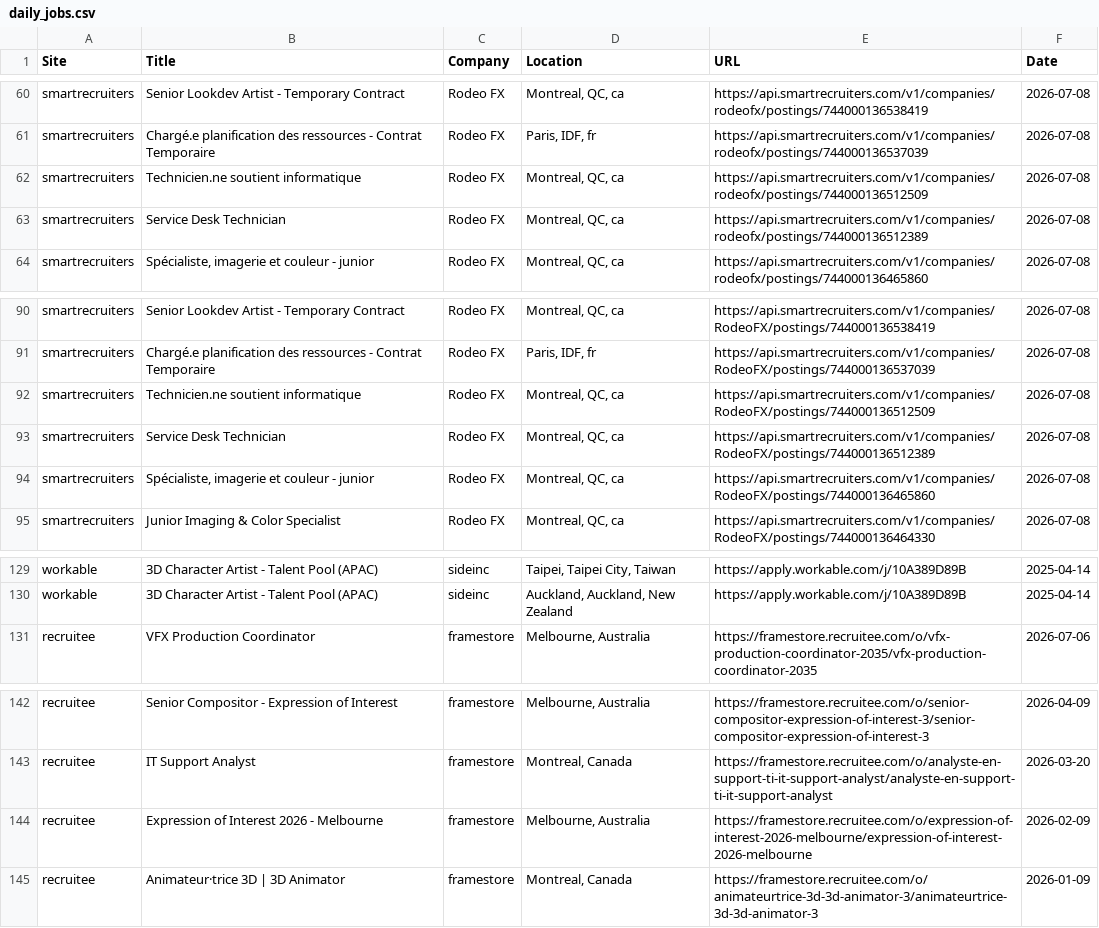
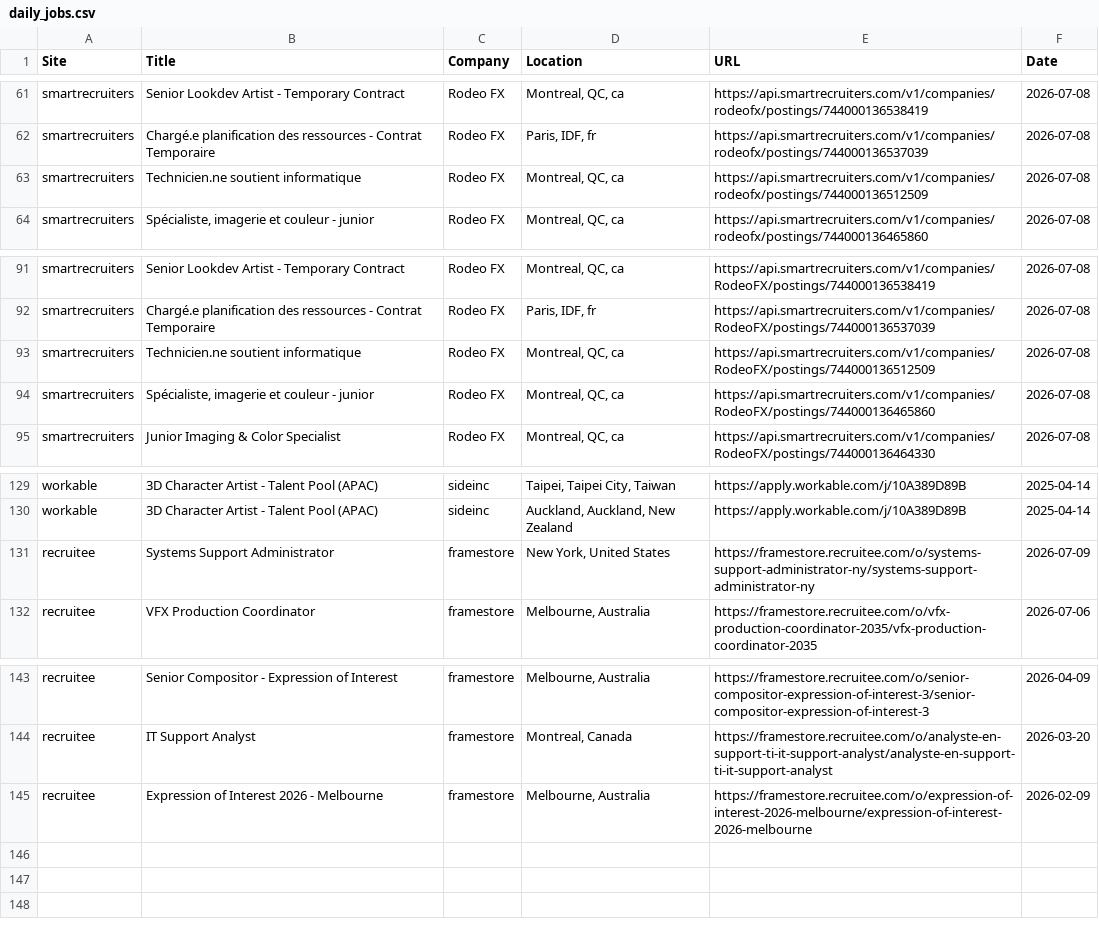
Before and after one commit to christiandguerard/ever-jobs-dash, a CSV file: daily_jobs.csv, drawn as a sheet; only a part is shown, gaps mark what is left out; the diff covers the shown part only.

```diff
--- a/daily_jobs.csv
+++ b/daily_jobs.csv
@@ -62,3 +63,2 @@ smartrecruiters,Chargé.e planification des ressources - Contrat Temporaire,Rode
 smartrecruiters,Technicien.ne soutient informatique,Rodeo FX,"Montreal, QC, ca",https://api.smartrecruiters.com/v1/companies/rodeofx/postings/744000136512509,2026-07-08
-smartrecruiters,Service Desk Technician,Rodeo FX,"Montreal, QC, ca",https://api.smartrecruiters.com/v1/companies/rodeofx/postings/744000136512389,2026-07-08
 smartrecruiters,"Spécialiste, imagerie et couleur - junior",Rodeo FX,"Montreal, QC, ca",https://api.smartrecruiters.com/v1/companies/rodeofx/postings/744000136465860,2026-07-08
@@ -92,3 +93,2 @@ smartrecruiters,Chargé.e planification des ressources - Contrat Temporaire,Rode
 smartrecruiters,Technicien.ne soutient informatique,Rodeo FX,"Montreal, QC, ca",https://api.smartrecruiters.com/v1/companies/RodeoFX/postings/744000136512509,2026-07-08
-smartrecruiters,Service Desk Technician,Rodeo FX,"Montreal, QC, ca",https://api.smartrecruiters.com/v1/companies/RodeoFX/postings/744000136512389,2026-07-08
 smartrecruiters,"Spécialiste, imagerie et couleur - junior",Rodeo FX,"Montreal, QC, ca",https://api.smartrecruiters.com/v1/companies/RodeoFX/postings/744000136465860,2026-07-08
@@ -130,2 +130,3 @@ workable,3D Character Artist - Talent Pool (APAC),sideinc,"Taipei, Taipei City,
 workable,3D Character Artist - Talent Pool (APAC),sideinc,"Auckland, Auckland, New Zealand",https://apply.workable.com/j/10A389D89B,2025-04-14
+recruitee,Systems Support Administrator,framestore,"New York, United States",https://framestore.recruitee.com/o/systems-support-administrator-ny/systems-support-administrator-ny,2026-07-09
 recruitee,VFX Production Coordinator,framestore,"Melbourne, Australia",https://framestore.recruitee.com/o/vfx-production-coordinator-2035/vfx-production-coordinator-2035,2026-07-06
@@ -144,2 +145 @@ recruitee,IT Support Analyst,framestore,"Montreal, Canada",https://framestore.re
 recruitee,Expression of Interest 2026 - Melbourne,framestore,"Melbourne, Australia",https://framestore.recruitee.com/o/expression-of-interest-2026-melbourne/expression-of-interest-2026-melbourne,2026-02-09
-recruitee,Animateur·trice 3D | 3D Animator,framestore,"Montreal, Canada",https://framestore.recruitee.com/o/animateurtrice-3d-3d-animator-3/animateurtrice-3d-3d-animator-3,2026-01-09
```
Also changed, not shown: 6 added rows, 4 removed rows, 1 moved row and 5 edited cells elsewhere in this file.
